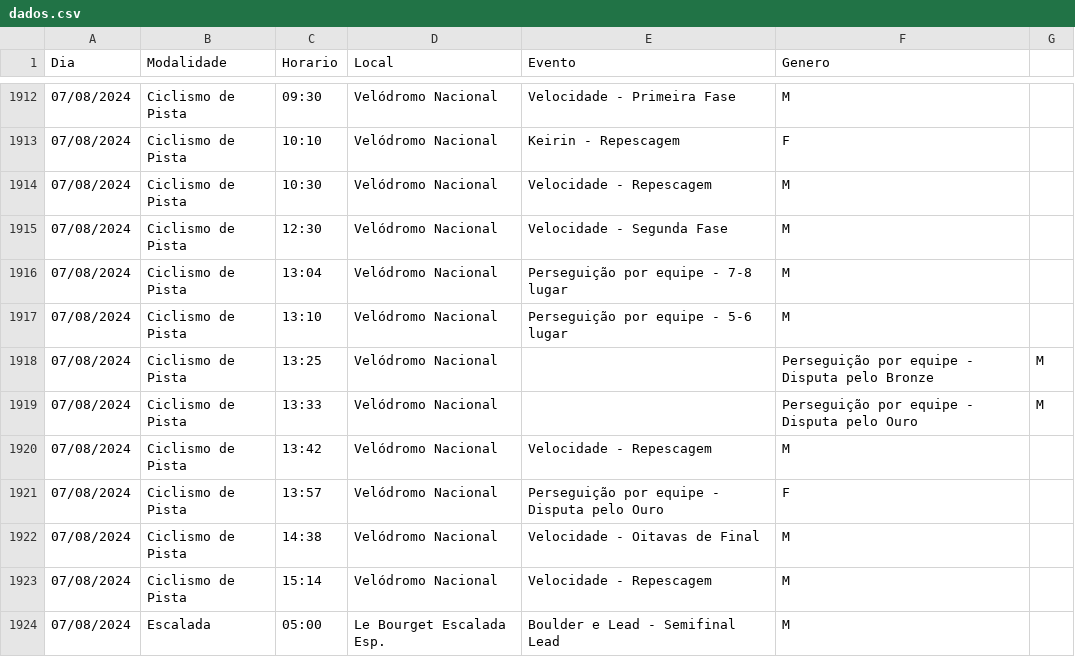
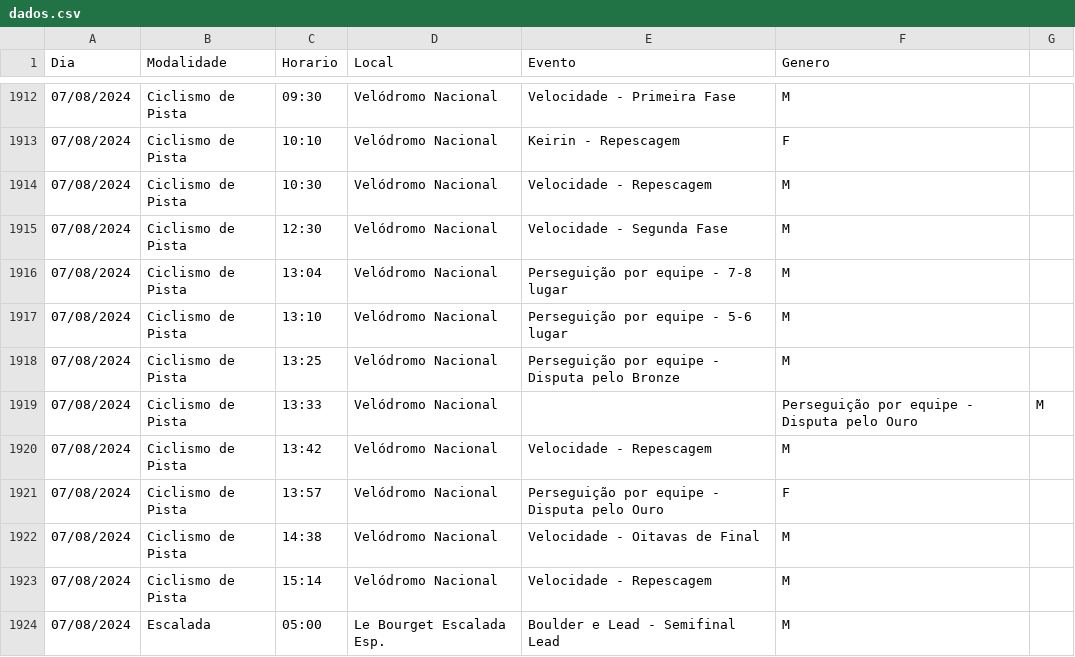
Before and after one commit to leandroohsr/MC656, a CSV file: src/assets/Dados/dados.csv, drawn as a sheet; only a part is shown, gaps mark what is left out.

Commit message:
Update dados.csv

```diff
--- a/src/assets/Dados/dados.csv
+++ b/src/assets/Dados/dados.csv
@@ -1917,3 +1917,3 @@ Dia,Modalidade,Horario,Local,Evento,Genero
 07/08/2024,Ciclismo de Pista,13:10,Velódromo Nacional,Perseguição por equipe - 5-6 lugar,M
-07/08/2024,Ciclismo de Pista,13:25,Velódromo Nacional,,Perseguição por equipe - Disputa pelo Bronze,M
+07/08/2024,Ciclismo de Pista,13:25,Velódromo Nacional,Perseguição por equipe - Disputa pelo Bronze,M
 07/08/2024,Ciclismo de Pista,13:33,Velódromo Nacional,,Perseguição por equipe - Disputa pelo Ouro,M
```
